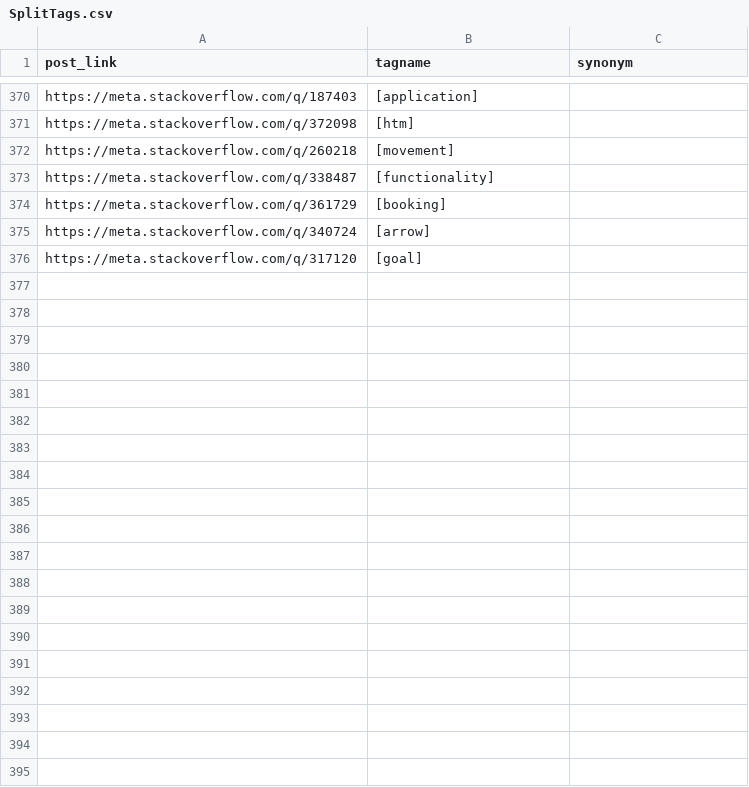
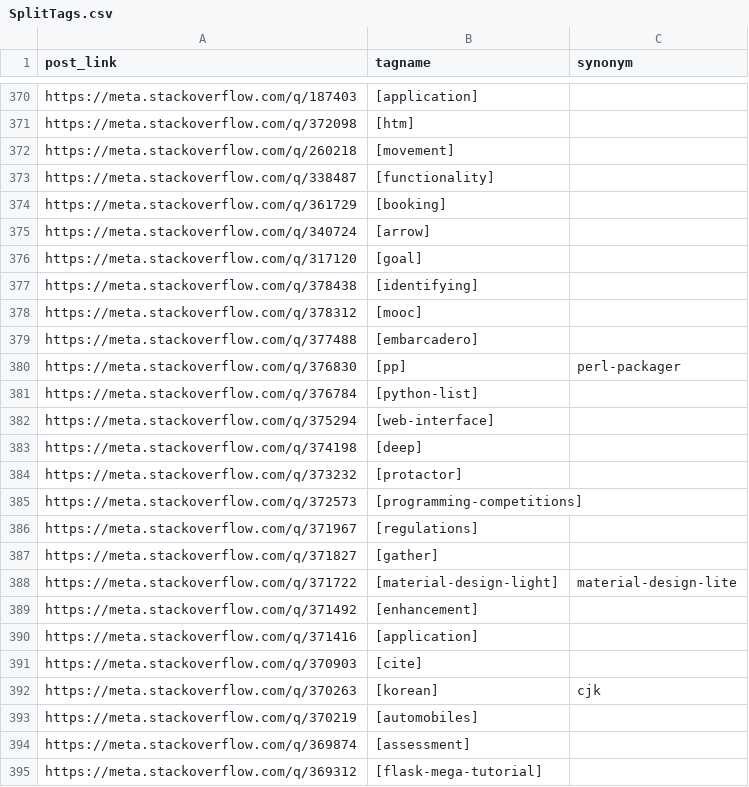
Before and after one commit to SOBotics/Tagdor, a CSV file: SplitTags.csv, drawn as a sheet; only a part is shown, gaps mark what is left out; the diff covers the shown part only.

```diff
--- a/SplitTags.csv
+++ b/SplitTags.csv
@@ -376 +376,20 @@ https://meta.stackoverflow.com/q/340724,[arrow],
 https://meta.stackoverflow.com/q/317120,[goal],
+https://meta.stackoverflow.com/q/378438,[identifying],
+https://meta.stackoverflow.com/q/378312,[mooc],
+https://meta.stackoverflow.com/q/377488,[embarcadero],
+https://meta.stackoverflow.com/q/376830,[pp],perl-packager
+https://meta.stackoverflow.com/q/376784,[python-list],
+https://meta.stackoverflow.com/q/375294,[web-interface],
+https://meta.stackoverflow.com/q/374198,[deep],
+https://meta.stackoverflow.com/q/373232,[protactor],
+https://meta.stackoverflow.com/q/372573,[programming-competitions],
+https://meta.stackoverflow.com/q/371967,[regulations],
+https://meta.stackoverflow.com/q/371827,[gather],
+https://meta.stackoverflow.com/q/371722,[material-design-light],material-design-lite
+https://meta.stackoverflow.com/q/371492,[enhancement],
+https://meta.stackoverflow.com/q/371416,[application],
+https://meta.stackoverflow.com/q/370903,[cite],
+https://meta.stackoverflow.com/q/370263,[korean],cjk
+https://meta.stackoverflow.com/q/370219,[automobiles],
+https://meta.stackoverflow.com/q/369874,[assessment],
+https://meta.stackoverflow.com/q/369312,[flask-mega-tutorial],
```
Also changed, not shown: 54 added rows elsewhere in this file, StatusCompletedBurninateRequests.csv, 1 other file.
